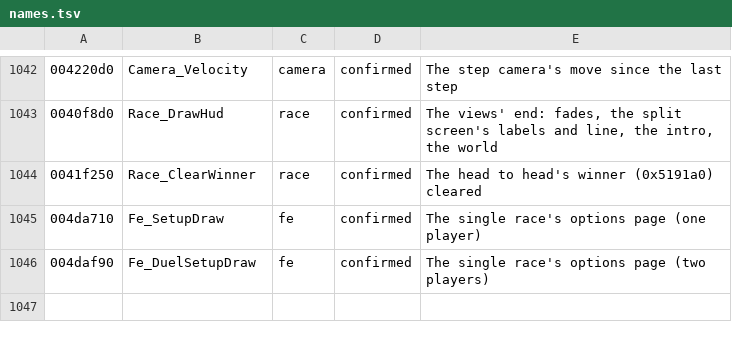
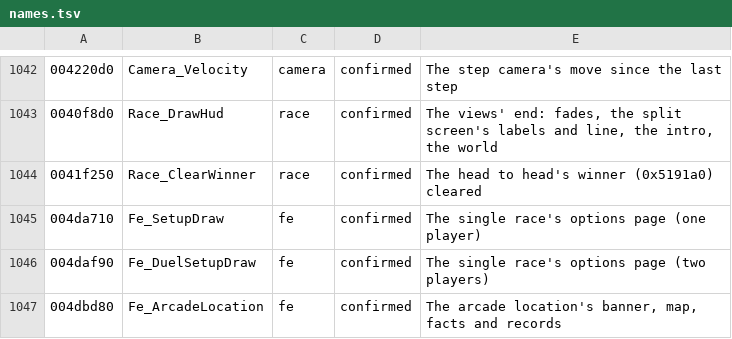
Before and after one commit to emdzej/opencmr2, a TSV file: tools/ghidra/names.tsv, drawn as a sheet; only a part is shown, gaps mark what is left out; the diff names each change by its address in the sheet, - before the commit and + after, or states it on an @@ line.

```diff
--- a/tools/ghidra/names.tsv
+++ b/tools/ghidra/names.tsv
+row 1047: 004dbd80 | Fe_ArcadeLocation | fe | confirmed | The arcade location's banner, map, facts and records
```
Also changed, not shown: 3 other files.
